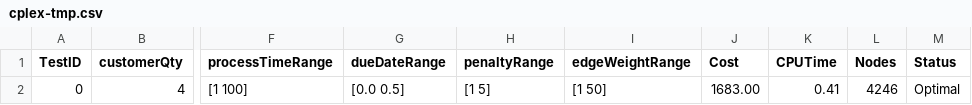
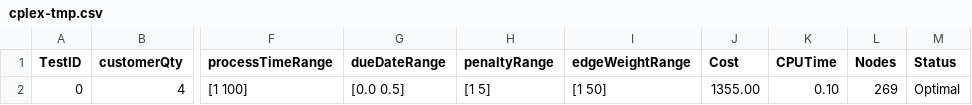
Before and after one commit to ImnIrdst/VRP-Branch-and-Bound-2016, a CSV file: resources/AutoTestResults/cplex-tmp.csv, drawn as a sheet; only a part is shown, gaps mark what is left out; the diff names each change by its address in the sheet, - before the commit and + after, or states it on an @@ line.

```diff
--- a/resources/AutoTestResults/cplex-tmp.csv
+++ b/resources/AutoTestResults/cplex-tmp.csv
-J2 (Cost): 1683.00
+J2 (Cost): 1355.00
-K2 (CPUTime): 0.41
+K2 (CPUTime): 0.10
-L2 (Nodes): 4246
+L2 (Nodes): 269
```
Also changed, not shown: 16 other files.
